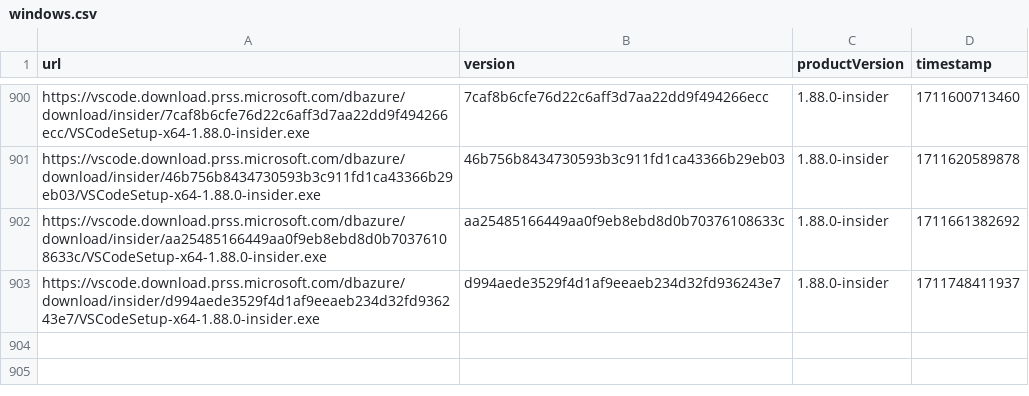
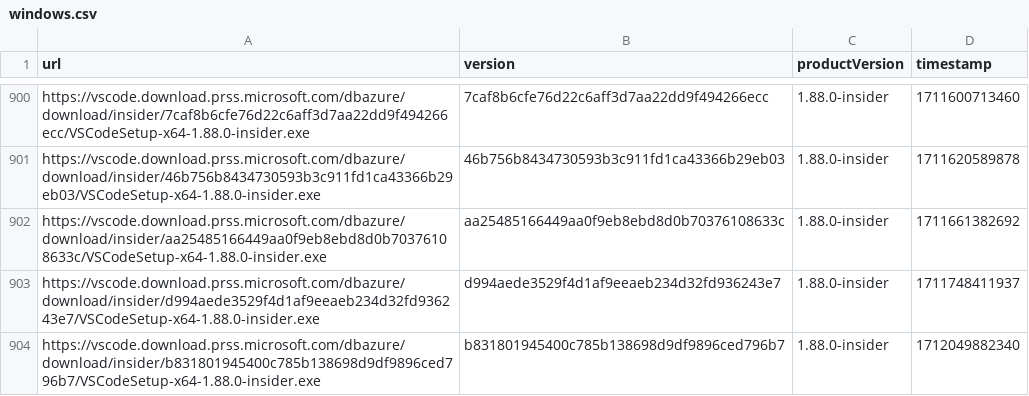
Before and after one commit to yamachu/vscode-insiders-tracker, a CSV file: windows.csv, drawn as a sheet; only a part is shown, gaps mark what is left out.

```diff
--- a/windows.csv
+++ b/windows.csv
@@ -903 +903,2 @@ url,version,productVersion,timestamp
 "https://vscode.download.prss.microsoft.com/dbazure/download/insider/d994aede3529f4d1af9eeaeb234d32fd936243e7/VSCodeSetup-x64-1.88.0-insider.exe","d994aede3529f4d1af9eeaeb234d32fd936243e7","1.88.0-insider",1711748411937
+"https://vscode.download.prss.microsoft.com/dbazure/download/insider/b831801945400c785b138698d9df9896ced796b7/VSCodeSetup-x64-1.88.0-insider.exe","b831801945400c785b138698d9df9896ced796b7","1.88.0-insider",1712049882340
```
